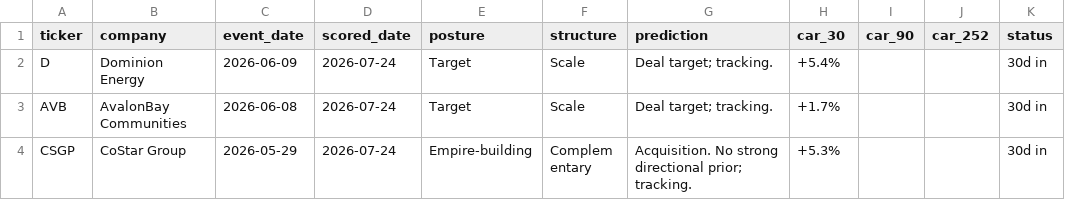
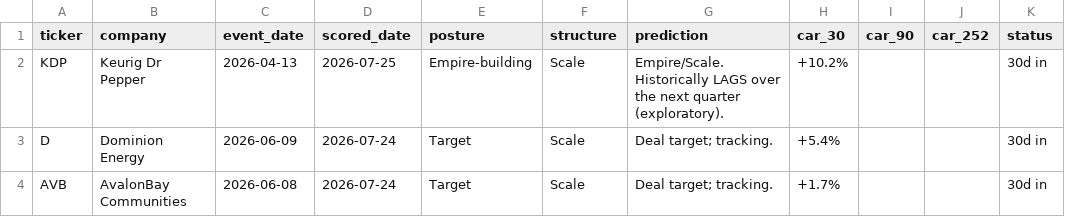
Before and after one commit to DealmakersDigest/deal-ledger, a CSV file: ledger.csv, drawn as a sheet; only a part is shown; the shorter side is filled out with more unchanged rows.

Commit message:
ledger: nightly update 2026-07-25

```diff
--- a/ledger.csv
+++ b/ledger.csv
@@ -1,2 +1,3 @@
 ticker,company,event_date,scored_date,posture,structure,prediction,car_30,car_90,car_252,status
+KDP,Keurig Dr Pepper,2026-04-13,2026-07-25,Empire-building,Scale,Empire/Scale. Historically LAGS over the next quarter (exploratory).,+10.2%,,,30d in
 D,Dominion Energy,2026-06-09,2026-07-24,Target,Scale,Deal target; tracking.,+5.4%,,,30d in
```
Also changed, not shown: 1 other file.
